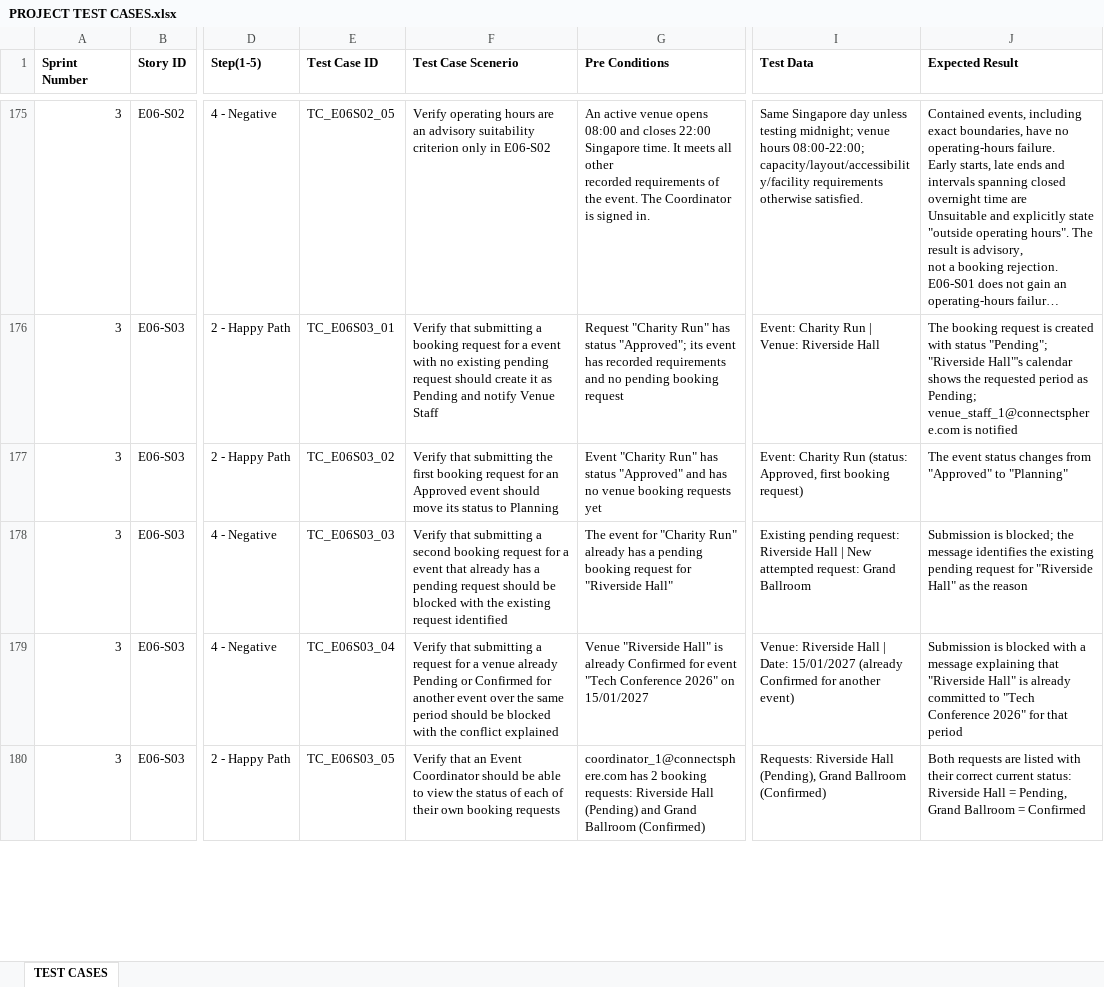
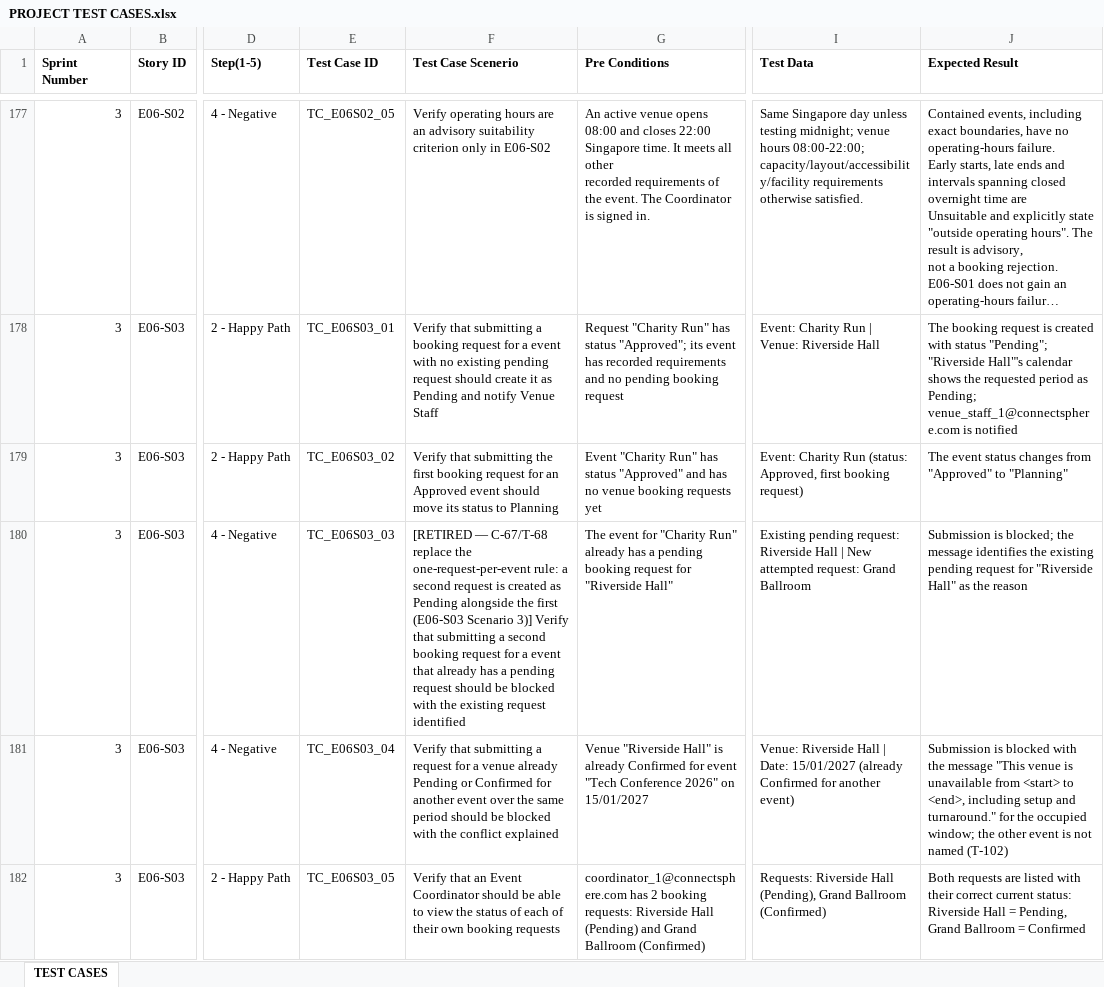
Before and after one commit to hongyime/sgConnectSphere2026, an Excel workbook: docs/testing/PROJECT TEST CASES.xlsx, sheet TEST CASES, drawn as a sheet; only a part is shown, gaps mark what is left out; long unchanged cells end in …; values as stored, in another font and other column widths than the file's, no borders; addresses are those after the commit; the diff covers the shown part only; the diff names each change by its address in the sheet, - before the commit and + after, or states it on an @@ line.

```diff
--- a/docs/testing/PROJECT TEST CASES.xlsx (sheet TEST CASES)
+++ b/docs/testing/PROJECT TEST CASES.xlsx (sheet TEST CASES)
-F180 (Test Case Scenerio): Verify that…
+F180 (Test Case Scenerio): [RETIRED — C-67/T-68 replace the one-request-per-event rule: a second request is created as Pending alongside the first (E06-S03 Scenario 3)] Verify that…
-J181 (Expected Result): …blocked with a message explaining that "Riverside Hall" is already committed to "Tech Conference 2026" for that period
+J181 (Expected Result): …blocked with the message "This venue is unavailable from <start> to <end>, including setup and turnaround." for the occupied window; the other event is not named (T-102)
```
Also changed, not shown: 8 added rows and 70 edited cells elsewhere in this sheet, 29 other files.
